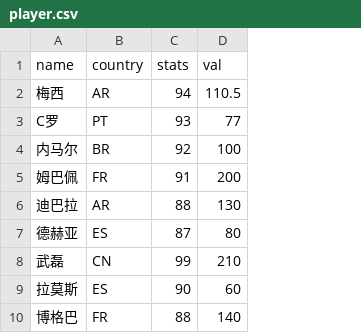
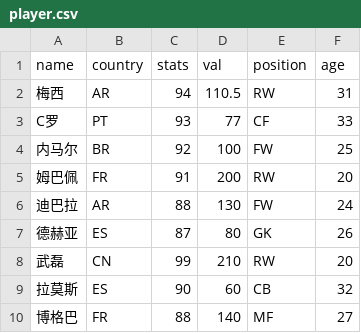
Before and after one commit to Fater66/Champion, a CSV file: static/player.csv, drawn as a sheet; the diff names each change by its address in the sheet, - before the commit and + after, or states it on an @@ line.

```diff
--- a/static/player.csv
+++ b/static/player.csv
+column E (position), rows 2-10: RW | CF | FW | RW | FW | GK | RW | CB | MF
+column F (age), rows 2-10: 31 | 33 | 25 | 20 | 24 | 26 | 20 | 32 | 27
```
Also changed, not shown: 2 other files.
